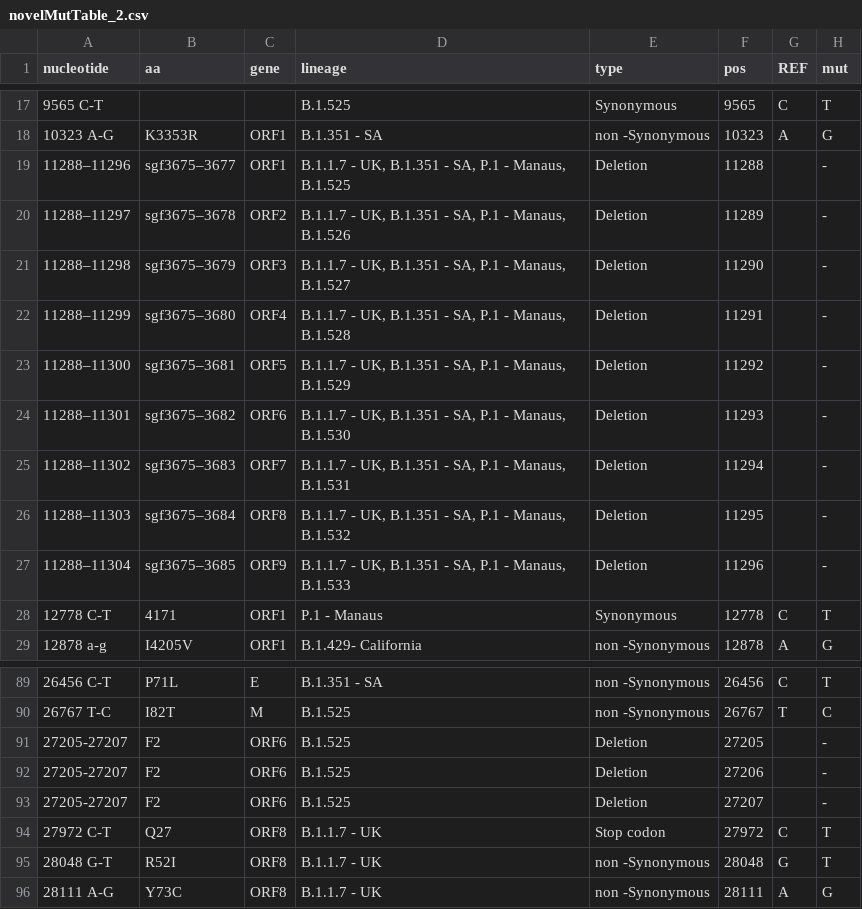
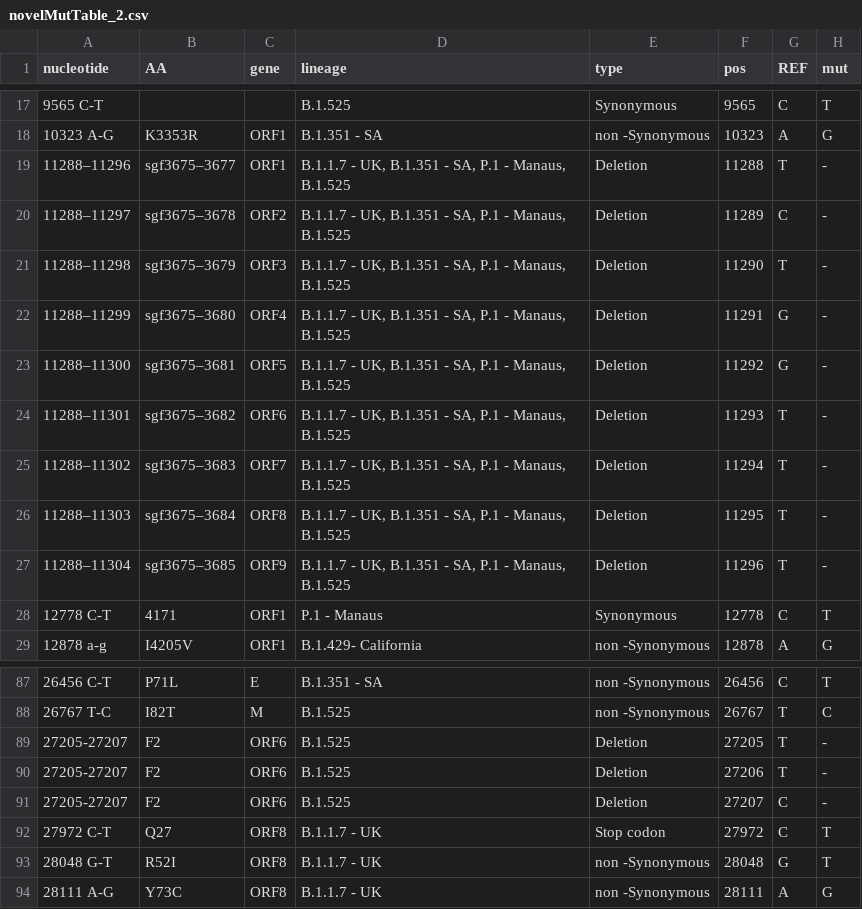
Before and after one commit to NetaZuckerman/covid19, a CSV file: novelMutTable_2.csv, drawn as a sheet; only a part is shown, gaps mark what is left out; addresses are those after the commit; the diff covers the shown part only; the diff names each change by its address in the sheet, - before the commit and + after, or states it on an @@ line.

```diff
--- a/novelMutTable_2.csv
+++ b/novelMutTable_2.csv
-B1: aa
+B1: AA
-G19 (REF): (empty)
+G19 (REF): T
-D20 (lineage): …- Manaus, B.1.526
+D20 (lineage): …- Manaus, B.1.525
-G20 (REF): (empty)
+G20 (REF): C
-D21 (lineage): …- Manaus, B.1.527
+D21 (lineage): …- Manaus, B.1.525
-G21 (REF): (empty)
+G21 (REF): T
-D22 (lineage): …- Manaus, B.1.528
+D22 (lineage): …- Manaus, B.1.525
-G22:G23 (REF): (empty)
+G22:G23 (REF): G
-D23 (lineage): …- Manaus, B.1.529
+D23 (lineage): …- Manaus, B.1.525
-D24 (lineage): …- Manaus, B.1.530
+D24 (lineage): …- Manaus, B.1.525
-G24:G27 (REF): (empty)
+G24:G27 (REF): T
-D25 (lineage): …- Manaus, B.1.531
+D25 (lineage): …- Manaus, B.1.525
-D26 (lineage): …- Manaus, B.1.532
+D26 (lineage): …- Manaus, B.1.525
-D27 (lineage): …- Manaus, B.1.533
+D27 (lineage): …- Manaus, B.1.525
-G89:G90 (REF): (empty)
+G89:G90 (REF): T
-G91 (REF): (empty)
+G91 (REF): C
```
Also changed, not shown: 2 removed rows and 28 edited cells elsewhere in this file, 2 other files.
